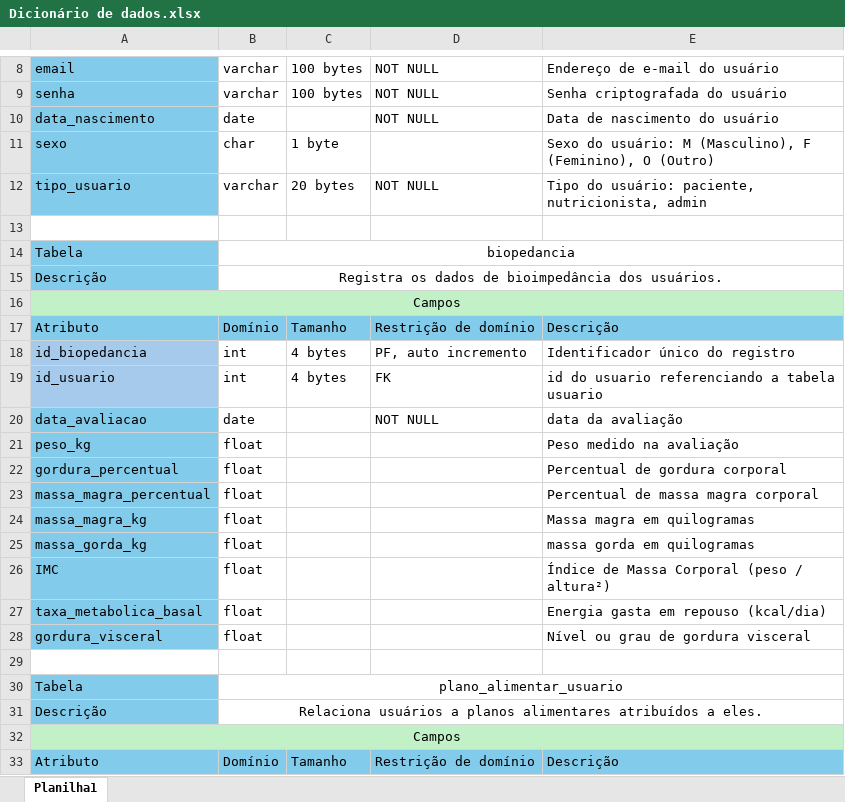
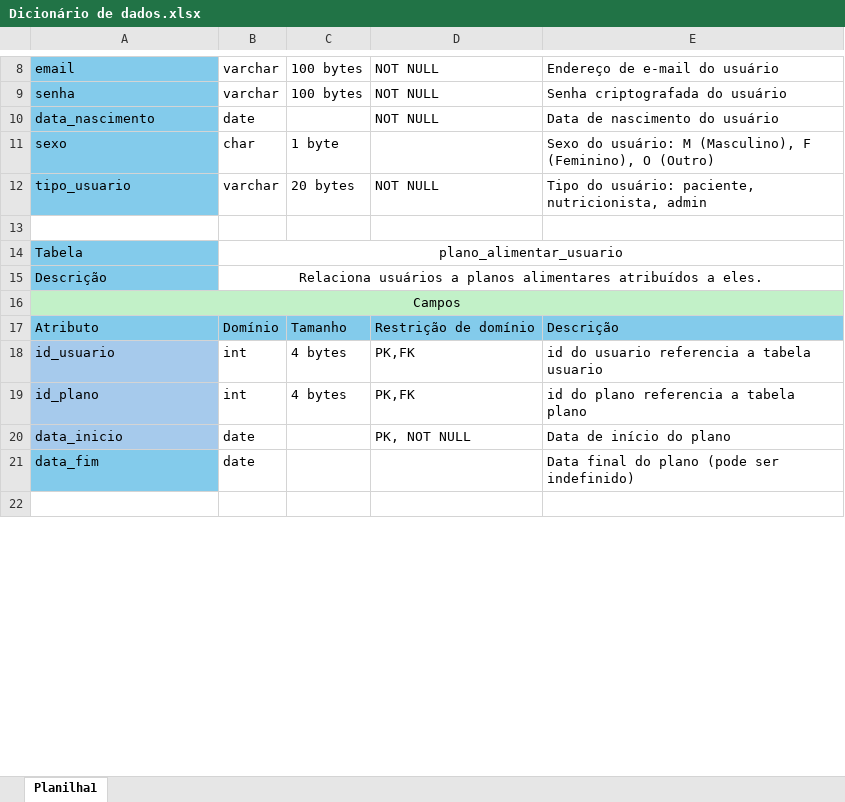
Before and after one commit to Jessicabm61/registro-de-refeicoes-java, an Excel workbook: arquivos/Dicionário de dados.xlsx, sheet Planilha1, drawn as a sheet; only a part is shown, gaps mark what is left out; the shorter side is filled out with more unchanged rows; values as stored, in another font and other column widths than the file's, no borders; the diff names each change by its address in the sheet, - before the commit and + after, or states it on an @@ line.

```diff
--- a/arquivos/Dicionário de dados.xlsx (sheet Planilha1)
+++ b/arquivos/Dicionário de dados.xlsx (sheet Planilha1)
-row 14: Tabela | biopedancia
-row 15: Descrição | Registra os dados de bioimpedância dos usuários.
-row 16: Campos
-row 17: Atributo | Domínio | Tamanho | Restrição de domínio | Descrição
-row 18: id_biopedancia | int | 4 bytes | PF, auto incremento | Identificador único do registro
-row 19: id_usuario | int | 4 bytes | FK | id do usuario referenciando a tabela usuario
-row 20: data_avaliacao | date |  | NOT NULL | data da avaliação
-row 21: peso_kg | float |  |  | Peso medido na avaliação
-row 22: gordura_percentual | float |  |  | Percentual de gordura corporal
-row 23: massa_magra_percentual | float |  |  | Percentual de massa magra corporal
-row 24: massa_magra_kg | float |  |  | Massa magra em quilogramas
-row 25: massa_gorda_kg | float |  |  | massa gorda em quilogramas
-row 26: IMC | float |  |  | Índice de Massa Corporal (peso / altura²)
-row 27: taxa_metabolica_basal | float |  |  | Energia gasta em repouso (kcal/dia)
-row 28: gordura_visceral | float |  |  | Nível ou grau de gordura visceral
-row 29: (empty)
```
Also changed, not shown: 27 other files.
